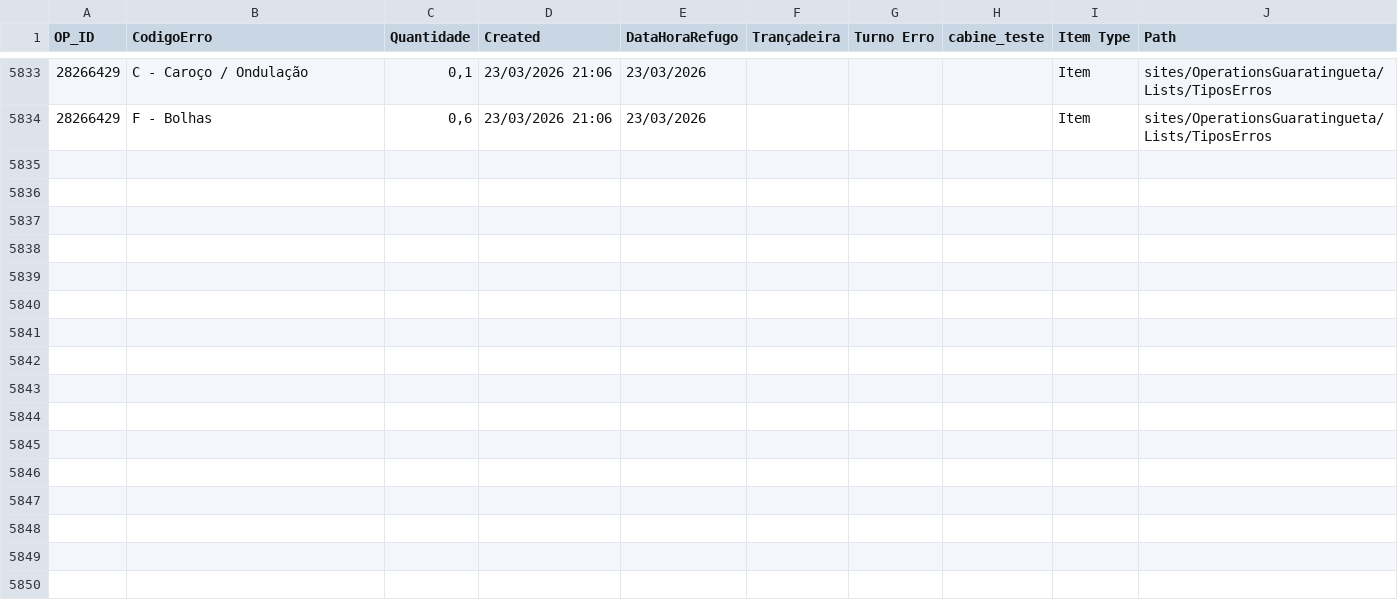
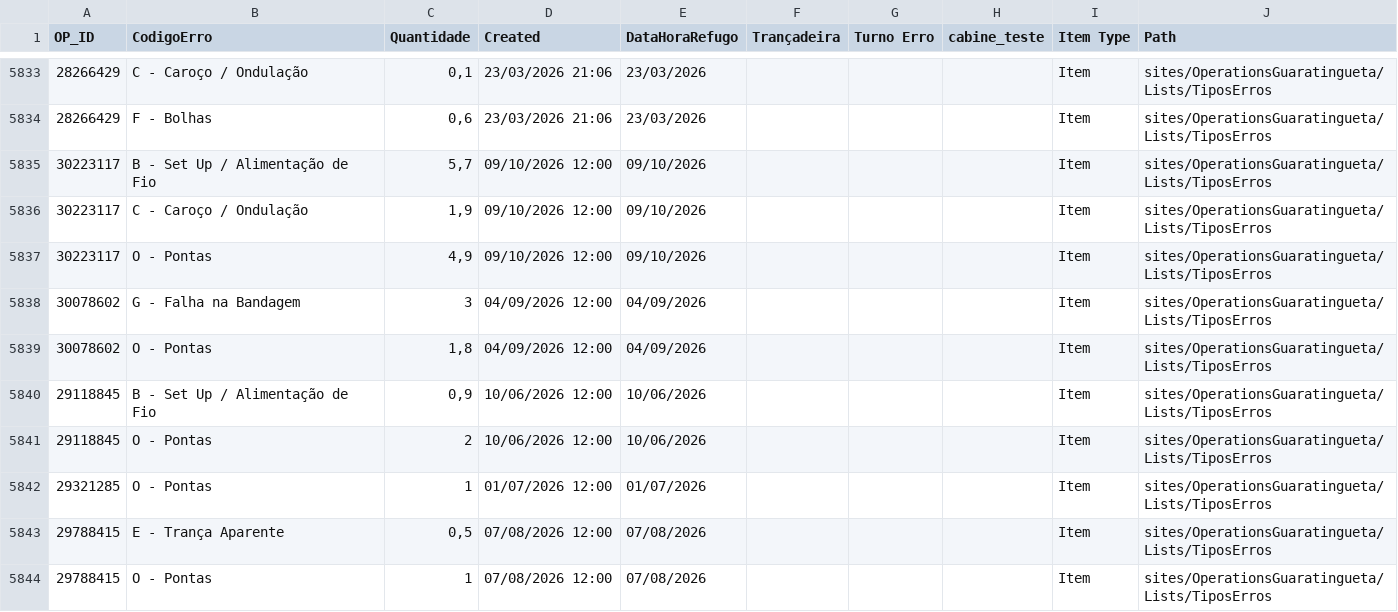
Before and after one commit to WilliamNRAmorim/Projetos, a CSV file: Producao_GMS_x_MB51/dados/refugo_14out.csv, drawn as a sheet; only a part is shown, gaps mark what is left out; the diff names each change by its address in the sheet, - before the commit and + after, or states it on an @@ line.

```diff
--- a/Producao_GMS_x_MB51/dados/refugo_14out.csv
+++ b/Producao_GMS_x_MB51/dados/refugo_14out.csv
+row 5835: 30223117 | B - Set Up / Alimentação de Fio | 5,7 | 09/10/2026 12:00 | 09/10/2026 |  |  |  | Item | sites/OperationsGuaratingueta/Lists/TiposErros
+row 5836: 30223117 | C - Caroço / Ondulação | 1,9 | 09/10/2026 12:00 | 09/10/2026 |  |  |  | Item | sites/OperationsGuaratingueta/Lists/TiposErros
+row 5837: 30223117 | O - Pontas | 4,9 | 09/10/2026 12:00 | 09/10/2026 |  |  |  | Item | sites/OperationsGuaratingueta/Lists/TiposErros
+row 5838: 30078602 | G - Falha na Bandagem | 3 | 04/09/2026 12:00 | 04/09/2026 |  |  |  | Item | sites/OperationsGuaratingueta/Lists/TiposErros
+row 5839: 30078602 | O - Pontas | 1,8 | 04/09/2026 12:00 | 04/09/2026 |  |  |  | Item | sites/OperationsGuaratingueta/Lists/TiposErros
+row 5840: 29118845 | B - Set Up / Alimentação de Fio | 0,9 | 10/06/2026 12:00 | 10/06/2026 |  |  |  | Item | sites/OperationsGuaratingueta/Lists/TiposErros
+row 5841: 29118845 | O - Pontas | 2 | 10/06/2026 12:00 | 10/06/2026 |  |  |  | Item | sites/OperationsGuaratingueta/Lists/TiposErros
+row 5842: 29321285 | O - Pontas | 1 | 01/07/2026 12:00 | 01/07/2026 |  |  |  | Item | sites/OperationsGuaratingueta/Lists/TiposErros
+row 5843: 29788415 | E - Trança Aparente | 0,5 | 07/08/2026 12:00 | 07/08/2026 |  |  |  | Item | sites/OperationsGuaratingueta/Lists/TiposErros
+row 5844: 29788415 | O - Pontas | 1 | 07/08/2026 12:00 | 07/08/2026 |  |  |  | Item | sites/OperationsGuaratingueta/Lists/TiposErros
```
Also changed, not shown: 6 other files.
